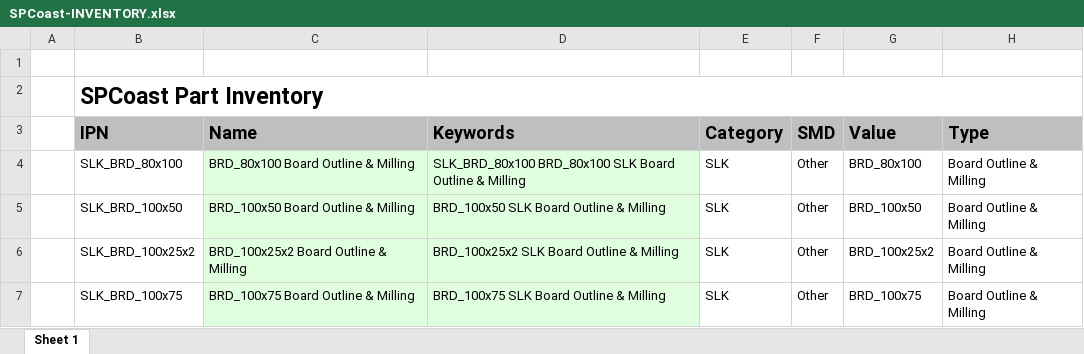
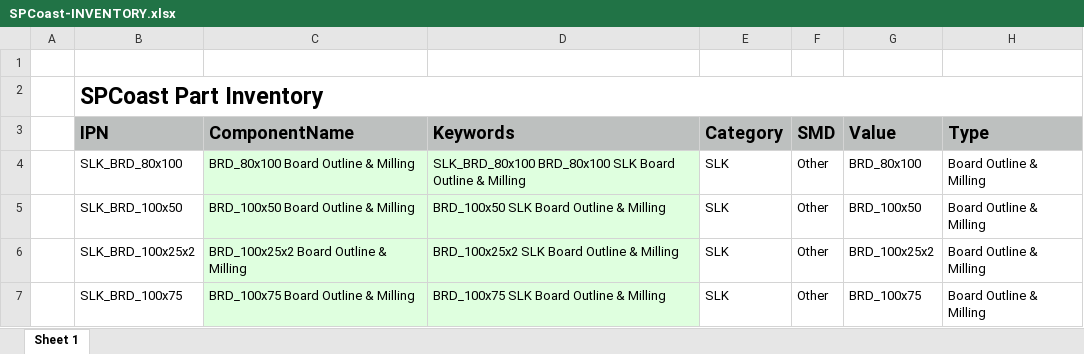
Before and after one commit to plocher/jBOM, an Excel workbook: examples/SPCoast-INVENTORY.xlsx, sheet Sheet 1, drawn as a sheet; only a part is shown; values as stored, in another font and other column widths than the file's, no borders; the diff names each change by its address in the sheet, - before the commit and + after, or states it on an @@ line.

Commit message:
feat: simplify search console table to fixed 5-column layout (#91)
Replaces heuristic parametric column selection with fixed 5-column layout (Distributor PN | Price | Stock | Lifecycle | Description). Removes _select_parametric_keys(), _format_parametric_value(), and 7 value_parsing imports (net -72 lines). Terminal width from shutil.get_terminal_size(). Also updates SPCoast example inventory files with ComponentName column rename from #90.

Closes #91

Co-Authored-By: Oz <oz-agent@warp.dev>

```diff
--- a/examples/SPCoast-INVENTORY.xlsx (sheet Sheet 1)
+++ b/examples/SPCoast-INVENTORY.xlsx (sheet Sheet 1)
-C3: Name
+C3: ComponentName
```
Also changed, not shown: 5 other files.
